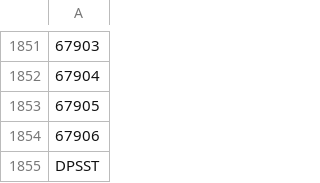
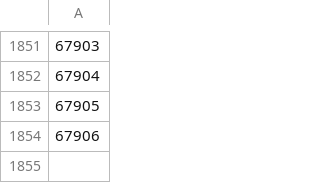
Before and after one commit to PDX-Police-Accountability/dpsst-scraper, a CSV file: input-data/officers.csv, drawn as a sheet; only a part is shown, gaps mark what is left out; the diff names each change by its address in the sheet, - before the commit and + after, or states it on an @@ line.

Commit message:
Fix result of merging latest DPSST IDs - an inadvertent final line.

```diff
--- a/input-data/officers.csv
+++ b/input-data/officers.csv
-row 1855: DPSST
```
